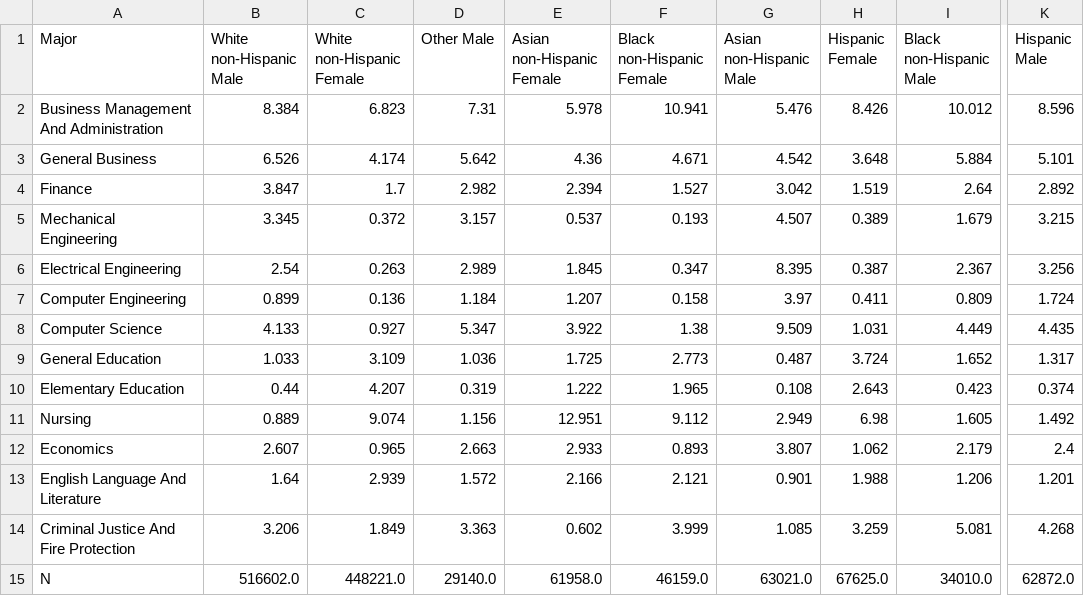
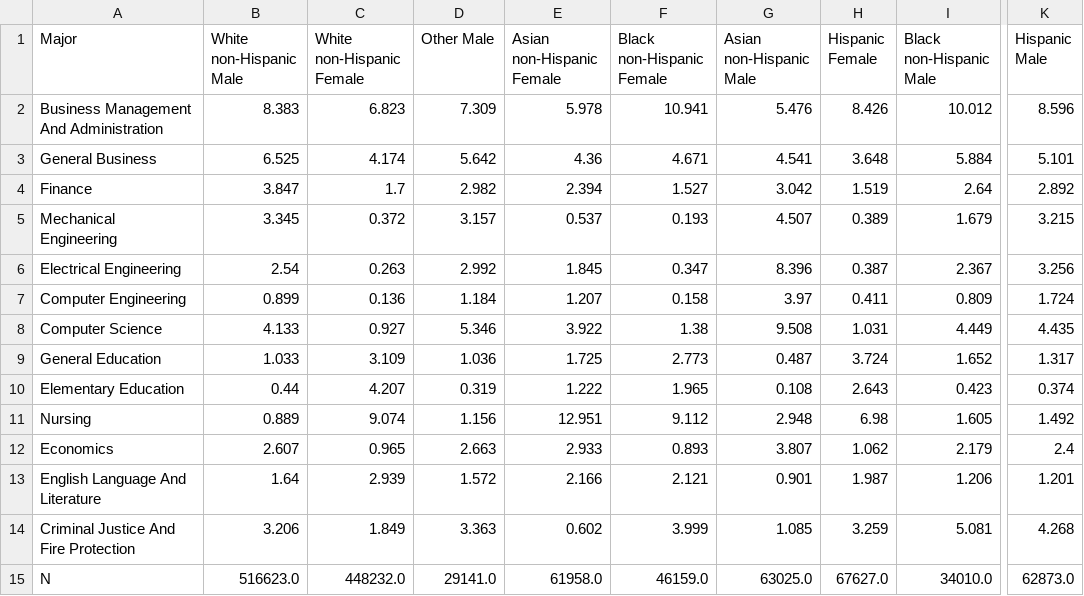
Before and after one commit to Disco-Gnome/Capstone, a CSV file: major_by_group_table.csv, drawn as a sheet; only a part is shown, gaps mark what is left out; the diff names each change by its address in the sheet, - before the commit and + after, or states it on an @@ line.

```diff
--- a/major_by_group_table.csv
+++ b/major_by_group_table.csv
-B2 (White non-Hispanic Male): 8.384
+B2 (White non-Hispanic Male): 8.383
-D2 (Other Male): 7.31
+D2 (Other Male): 7.309
-B3 (White non-Hispanic Male): 6.526
+B3 (White non-Hispanic Male): 6.525
-G3 (Asian non-Hispanic Male): 4.542
+G3 (Asian non-Hispanic Male): 4.541
-D6 (Other Male): 2.989
+D6 (Other Male): 2.992
-G6 (Asian non-Hispanic Male): 8.395
+G6 (Asian non-Hispanic Male): 8.396
-D8 (Other Male): 5.347
+D8 (Other Male): 5.346
-G8 (Asian non-Hispanic Male): 9.509
+G8 (Asian non-Hispanic Male): 9.508
-G11 (Asian non-Hispanic Male): 2.949
+G11 (Asian non-Hispanic Male): 2.948
-H13 (Hispanic Female): 1.988
+H13 (Hispanic Female): 1.987
-B15 (White non-Hispanic Male): 516602.0
+B15 (White non-Hispanic Male): 516623.0
-C15 (White non-Hispanic Female): 448221.0
+C15 (White non-Hispanic Female): 448232.0
-D15 (Other Male): 29140.0
+D15 (Other Male): 29141.0
-G15 (Asian non-Hispanic Male): 63021.0
+G15 (Asian non-Hispanic Male): 63025.0
-H15 (Hispanic Female): 67625.0
+H15 (Hispanic Female): 67627.0
-K15 (Hispanic Male): 62872.0
+K15 (Hispanic Male): 62873.0
```
Also changed, not shown: dissimilarity_table.csv, dominance_table_with_OCCPINDP.csv, 5 other files.
